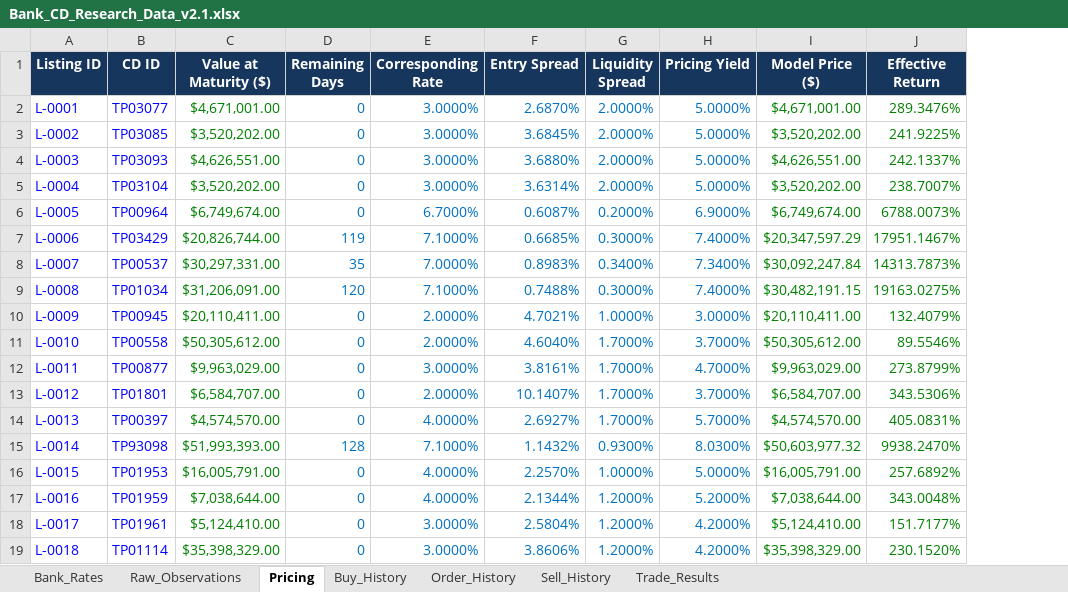
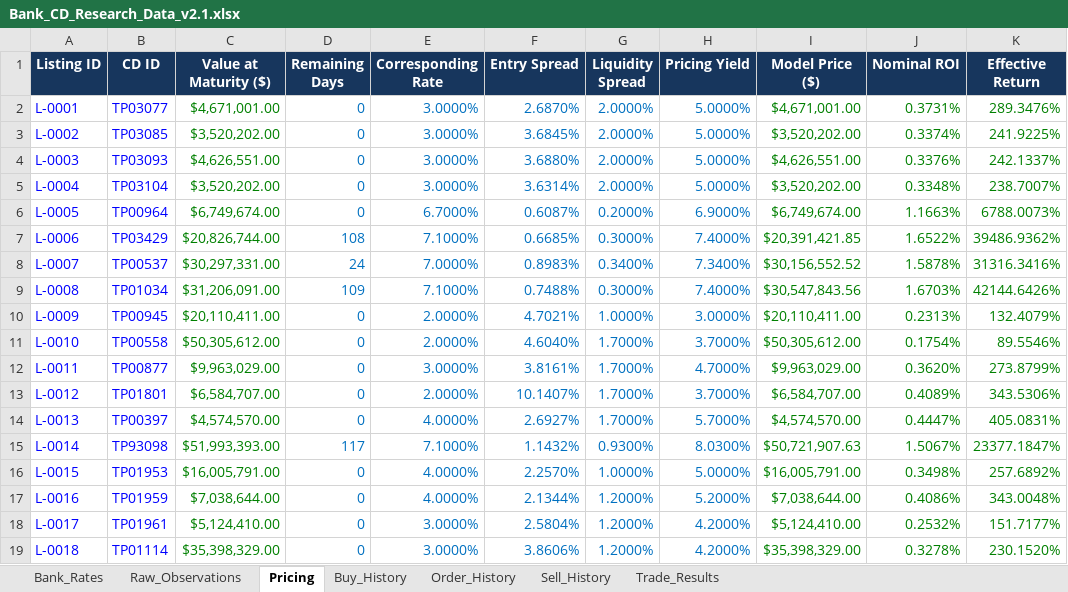
Before and after one commit to NGUYEN-VAN-TRUNG-08/BankCDPricing, an Excel workbook: Bank_CD_Research_Data_v2.1.xlsx, sheet Pricing, drawn as a sheet; only a part is shown; values as stored, in another font and other column widths than the file's, no borders; table styles not drawn; addresses are those after the commit; the diff covers the shown part only; the diff names each change by its address in the sheet, - before the commit and + after, or states it on an @@ line.

```diff
--- a/Bank_CD_Research_Data_v2.1.xlsx (sheet Pricing)
+++ b/Bank_CD_Research_Data_v2.1.xlsx (sheet Pricing)
+column J (Nominal ROI), rows 2-19: 0.3731% | 0.3374% | 0.3376% | 0.3348% | 1.1663% | 1.6522% | 1.5878% | 1.6703% | 0.2313% | 0.1754% | 0.3620% | 0.4089% | 0.4447% | 1.5067% | 0.3498% | 0.4086% | 0.2532% | 0.3278%
-D7 (Remaining Days): 119
+D7 (Remaining Days): 108
-I7 (Model Price ($)): $20,347,597.29
+I7 (Model Price ($)): $20,391,421.85
-K7 (Effective Return): 17951.1467%
+K7 (Effective Return): 39486.9362%
-D8 (Remaining Days): 35
+D8 (Remaining Days): 24
-I8 (Model Price ($)): $30,092,247.84
+I8 (Model Price ($)): $30,156,552.52
-K8 (Effective Return): 14313.7873%
+K8 (Effective Return): 31316.3416%
-D9 (Remaining Days): 120
+D9 (Remaining Days): 109
-I9 (Model Price ($)): $30,482,191.15
+I9 (Model Price ($)): $30,547,843.56
-K9 (Effective Return): 19163.0275%
+K9 (Effective Return): 42144.6426%
-D15 (Remaining Days): 128
+D15 (Remaining Days): 117
-I15 (Model Price ($)): $50,603,977.32
+I15 (Model Price ($)): $50,721,907.63
-K15 (Effective Return): 9938.2470%
+K15 (Effective Return): 23377.1847%
```
Also changed, not shown: 2 added rows, 2 removed rows and 75 edited cells elsewhere in this sheet, sheet Raw_Observations, sheet Trade_Results, sheet Sell_History, sheet Order_History, sheet Buy_History, formulas that keep their value, hidden cells.
